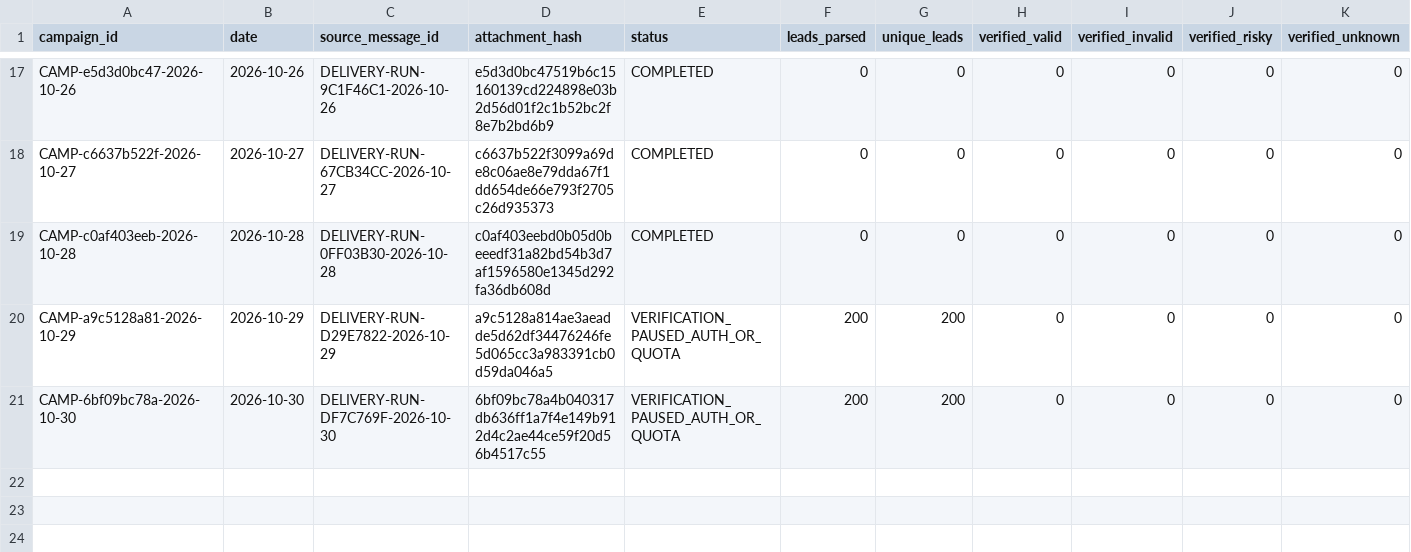
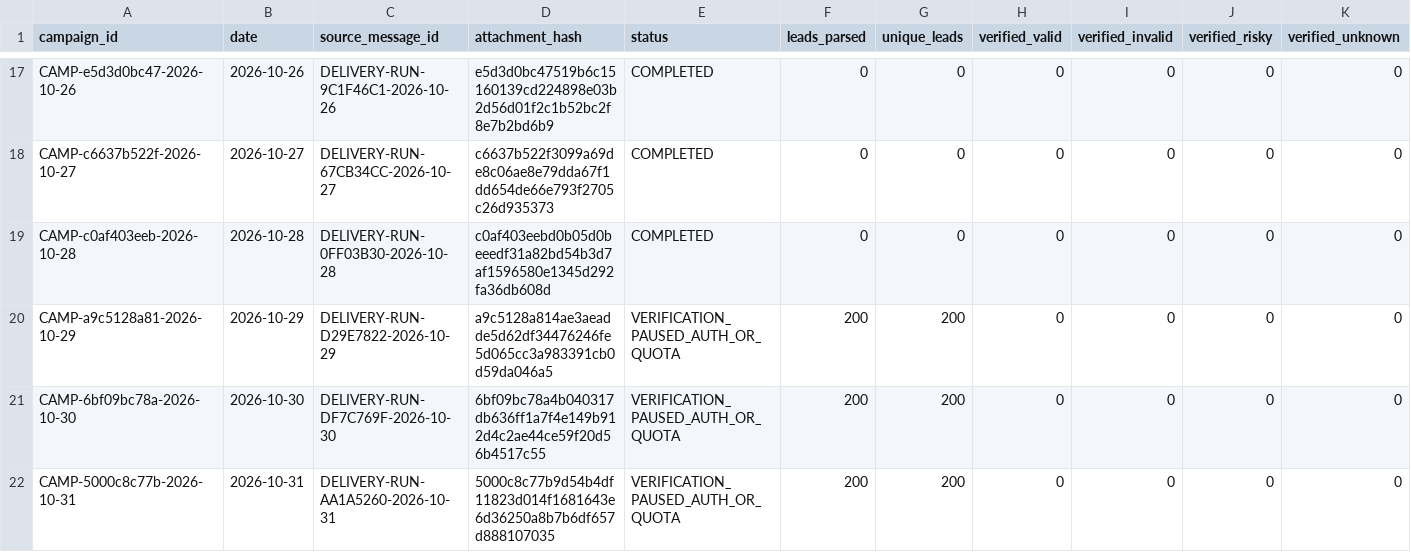
Before and after one commit to ayushdesign4/daily-lead-agent, a CSV file: data/outreach_state.csv, drawn as a sheet; only a part is shown, gaps mark what is left out; rows hold the shown columns only; the diff names each change by its address in the sheet, - before the commit and + after, or states it on an @@ line.

```diff
--- a/data/outreach_state.csv
+++ b/data/outreach_state.csv
+row 22: CAMP-5000c8c77b-2026-10-31 | 2026-10-31 | DELIVERY-RUN-AA1A5260-2026-10-31 | 5000c8c77b9d54b4df11823d014f1681643e6d36250a8b7b6df657d888107035 | VERIFICATION_PAUSED_AUTH_OR_QUOTA | 200 | 200 | 0 | 0 | 0 | 0
```
Also changed, not shown: 1 other file.
